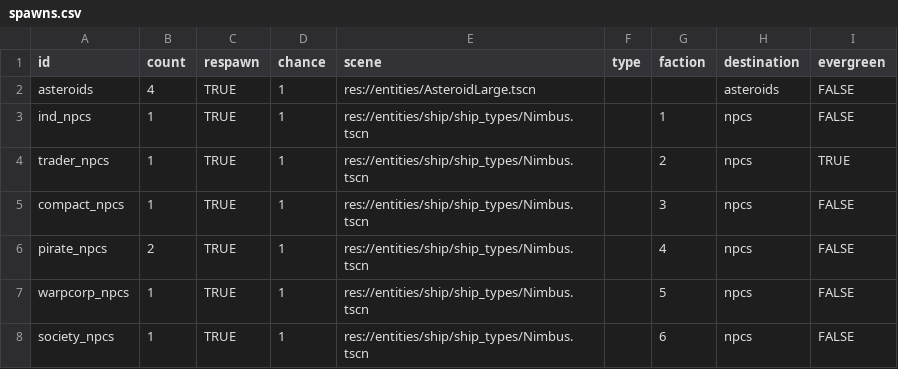
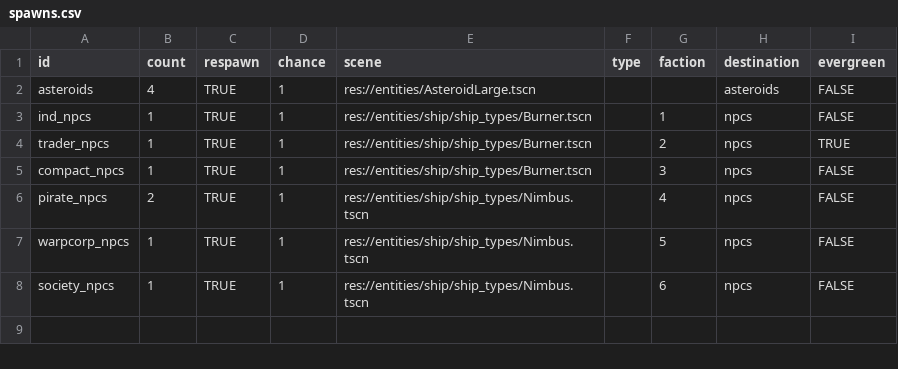
Before and after one commit to EamonnMR/galactic-night, a CSV file: data/spawns.csv, drawn as a sheet.

Commit message:
At last, another ship mesh
Homage to Nitro Burners

```diff
--- a/data/spawns.csv
+++ b/data/spawns.csv
@@ -2,5 +2,5 @@ id,count,respawn,chance,scene,type,faction,destination,evergreen
 asteroids,4,TRUE,1,res://entities/AsteroidLarge.tscn,,,asteroids,FALSE
-ind_npcs,1,TRUE,1,res://entities/ship/ship_types/Nimbus.tscn,,1,npcs,FALSE
-trader_npcs,1,TRUE,1,res://entities/ship/ship_types/Nimbus.tscn,,2,npcs,TRUE
-compact_npcs,1,TRUE,1,res://entities/ship/ship_types/Nimbus.tscn,,3,npcs,FALSE
+ind_npcs,1,TRUE,1,res://entities/ship/ship_types/Burner.tscn,,1,npcs,FALSE
+trader_npcs,1,TRUE,1,res://entities/ship/ship_types/Burner.tscn,,2,npcs,TRUE
+compact_npcs,1,TRUE,1,res://entities/ship/ship_types/Burner.tscn,,3,npcs,FALSE
 pirate_npcs,2,TRUE,1,res://entities/ship/ship_types/Nimbus.tscn,,4,npcs,FALSE
```
Also changed, not shown: 20 other files.
